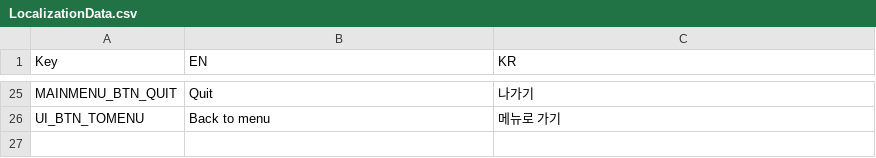
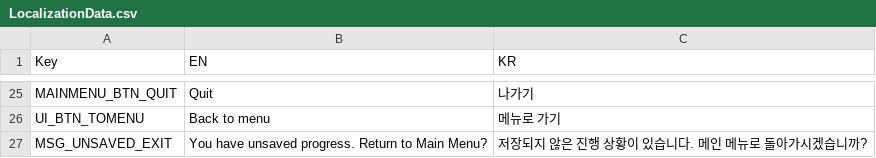
Before and after one commit to fluorine1001/unity_project, a CSV file: Assets/_Game/Prefabs/UI/Resources/Localization/LocalizationData.csv, drawn as a sheet; only a part is shown, gaps mark what is left out.

```diff
--- a/Assets/_Game/Prefabs/UI/Resources/Localization/LocalizationData.csv
+++ b/Assets/_Game/Prefabs/UI/Resources/Localization/LocalizationData.csv
@@ -26 +26,2 @@ MAINMENU_BTN_QUIT,Quit,나가기
 UI_BTN_TOMENU,Back to menu,메뉴로 가기
+MSG_UNSAVED_EXIT,You have unsaved progress. Return to Main Menu?,저장되지 않은 진행 상황이 있습니다. 메인 메뉴로 돌아가시겠습니까?
```
Also changed, not shown: 8 other files.
